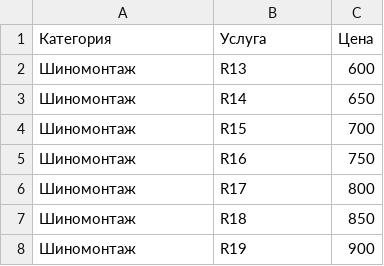
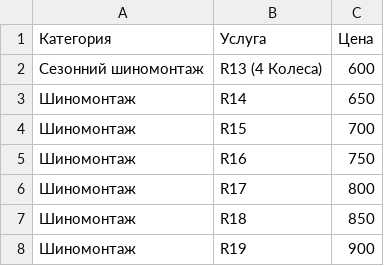
Before and after one commit to fixsto/price, a CSV file: services.csv, drawn as a sheet; removed rows and columns are numbered as before the commit, all else as after; the diff names each change by its address in the sheet, - before the commit and + after, or states it on an @@ line.

Commit message:
Update services.csv

```diff
--- a/services.csv
+++ b/services.csv
-row 2: Шиномонтаж | R13 | 600
+row 2: Сезонний шиномонтаж | R13 (4 Колеса) | 600
```
